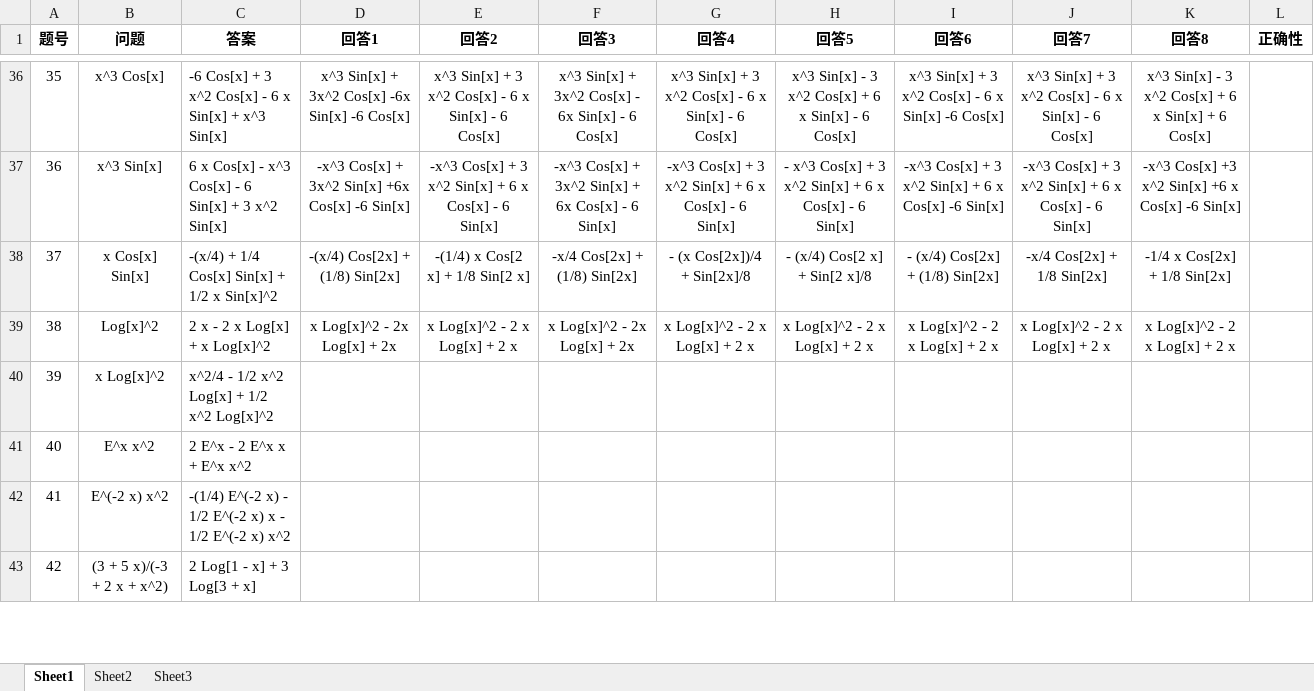
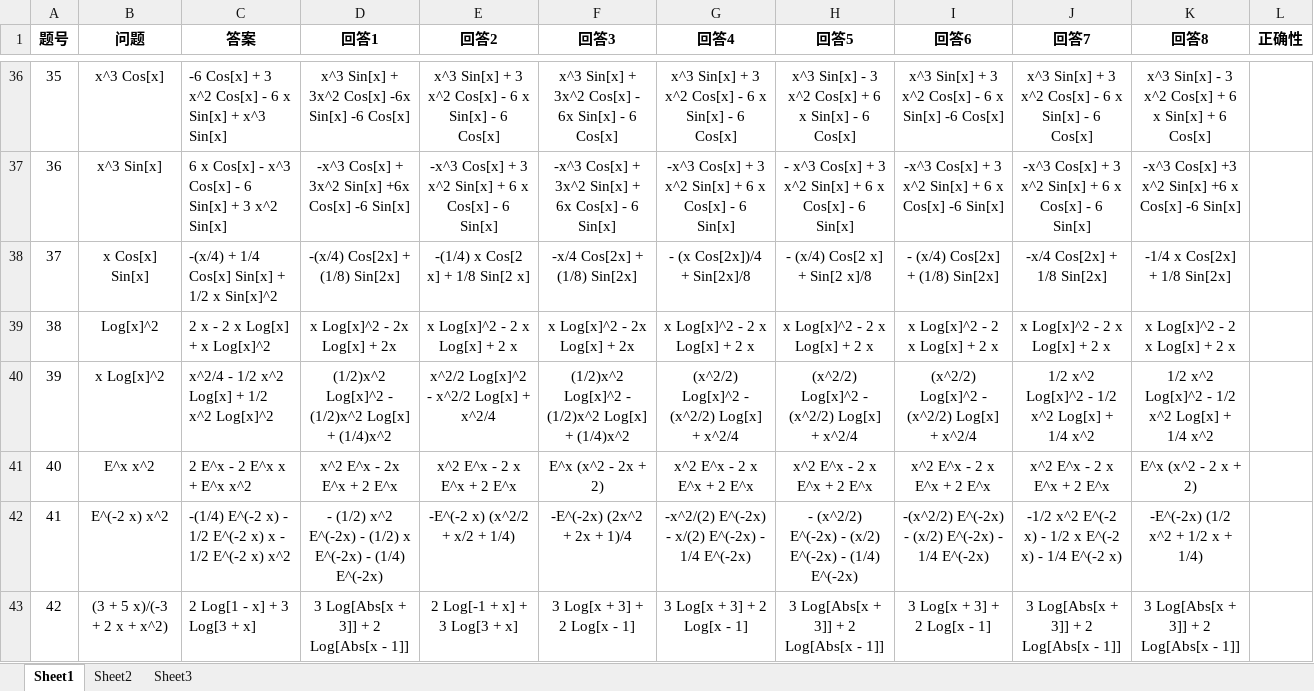
Before and after one commit to moliyes/llm-for-integral, an Excel workbook: 测试大模型/qwq-32b/测试新.xlsx, sheet Sheet1, drawn as a sheet; only a part is shown, gaps mark what is left out; values as stored, in another font and other column widths than the file's, no borders; the diff covers the shown part only; the diff names each change by its address in the sheet, - before the commit and + after, or states it on an @@ line.

```diff
--- a/测试大模型/qwq-32b/测试新.xlsx (sheet Sheet1)
+++ b/测试大模型/qwq-32b/测试新.xlsx (sheet Sheet1)
-D40 (回答1): (empty)
+D40 (回答1): (1/2)x^2 Log[x]^2 - (1/2)x^2 Log[x] + (1/4)x^2
-E40 (回答2): (empty)
+E40 (回答2): x^2/2 Log[x]^2 - x^2/2 Log[x] + x^2/4
-F40 (回答3): (empty)
+F40 (回答3): (1/2)x^2 Log[x]^2 - (1/2)x^2 Log[x] + (1/4)x^2
-G40 (回答4): (empty)
+G40 (回答4): (x^2/2) Log[x]^2 - (x^2/2) Log[x] + x^2/4
-H40 (回答5): (empty)
+H40 (回答5): (x^2/2) Log[x]^2 - (x^2/2) Log[x] + x^2/4
-I40 (回答6): (empty)
+I40 (回答6): (x^2/2) Log[x]^2 - (x^2/2) Log[x] + x^2/4
-J40 (回答7): (empty)
+J40 (回答7): 1/2 x^2 Log[x]^2 - 1/2 x^2 Log[x] + 1/4 x^2
-K40 (回答8): (empty)
+K40 (回答8): 1/2 x^2 Log[x]^2 - 1/2 x^2 Log[x] + 1/4 x^2
-D41 (回答1): (empty)
+D41 (回答1): x^2 E^x - 2x E^x + 2 E^x
-E41 (回答2): (empty)
+E41 (回答2): x^2 E^x - 2 x E^x + 2 E^x
-F41 (回答3): (empty)
+F41 (回答3): E^x (x^2 - 2x + 2)
-G41 (回答4): (empty)
+G41 (回答4): x^2 E^x - 2 x E^x + 2 E^x
-H41 (回答5): (empty)
+H41 (回答5): x^2 E^x - 2 x E^x + 2 E^x
-I41 (回答6): (empty)
+I41 (回答6): x^2 E^x - 2 x E^x + 2 E^x
-J41 (回答7): (empty)
+J41 (回答7): x^2 E^x - 2 x E^x + 2 E^x
-K41 (回答8): (empty)
+K41 (回答8): E^x (x^2 - 2 x + 2)
-D42 (回答1): (empty)
+D42 (回答1): - (1/2) x^2 E^(-2x) - (1/2) x E^(-2x) - (1/4) E^(-2x)
-E42 (回答2): (empty)
+E42 (回答2): -E^(-2 x) (x^2/2 + x/2 + 1/4)
-F42 (回答3): (empty)
+F42 (回答3): -E^(-2x) (2x^2 + 2x + 1)/4
-G42 (回答4): (empty)
+G42 (回答4): -x^2/(2) E^(-2x) - x/(2) E^(-2x) - 1/4 E^(-2x)
-H42 (回答5): (empty)
+H42 (回答5): - (x^2/2) E^(-2x) - (x/2) E^(-2x) - (1/4) E^(-2x)
-I42 (回答6): (empty)
+I42 (回答6): -(x^2/2) E^(-2x) - (x/2) E^(-2x) - 1/4 E^(-2x)
-J42 (回答7): (empty)
+J42 (回答7): -1/2 x^2 E^(-2 x) - 1/2 x E^(-2 x) - 1/4 E^(-2 x)
-K42 (回答8): (empty)
+K42 (回答8): -E^(-2x) (1/2 x^2 + 1/2 x + 1/4)
-D43 (回答1): (empty)
+D43 (回答1): 3 Log[Abs[x + 3]] + 2 Log[Abs[x - 1]]
-E43 (回答2): (empty)
+E43 (回答2): 2 Log[-1 + x] + 3 Log[3 + x]
-F43 (回答3): (empty)
+F43 (回答3): 3 Log[x + 3] + 2 Log[x - 1]
-G43 (回答4): (empty)
+G43 (回答4): 3 Log[x + 3] + 2 Log[x - 1]
-H43 (回答5): (empty)
+H43 (回答5): 3 Log[Abs[x + 3]] + 2 Log[Abs[x - 1]]
-I43 (回答6): (empty)
+I43 (回答6): 3 Log[x + 3] + 2 Log[x - 1]
-J43 (回答7): (empty)
+J43 (回答7): 3 Log[Abs[x + 3]] + 2 Log[Abs[x - 1]]
-K43 (回答8): (empty)
+K43 (回答8): 3 Log[Abs[x + 3]] + 2 Log[Abs[x - 1]]
```
Also changed, not shown: 263 edited cells elsewhere in this sheet, 6 other files.
